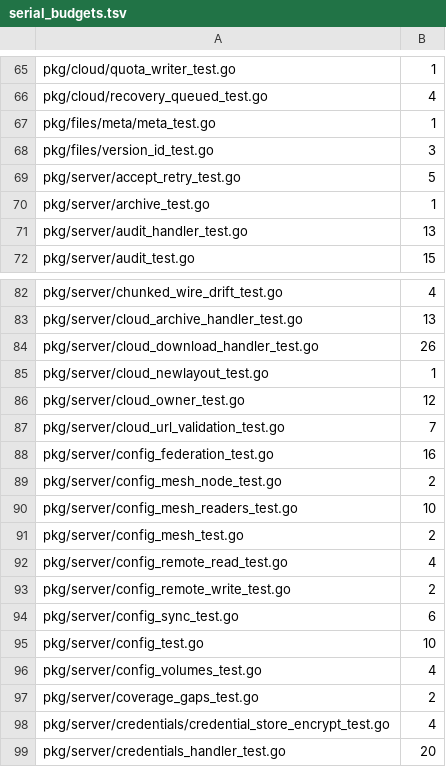
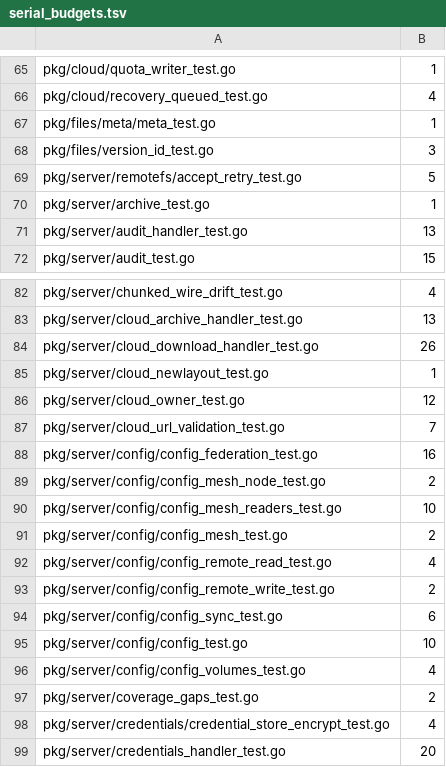
Before and after one commit to cocomhub/sproxy, a TSV file: internal/archcheck/serial_budgets.tsv, drawn as a sheet; only a part is shown, gaps mark what is left out.

```diff
--- a/internal/archcheck/serial_budgets.tsv
+++ b/internal/archcheck/serial_budgets.tsv
@@ -68,3 +68,3 @@ pkg/files/meta/meta_test.go	1
 pkg/files/version_id_test.go	3
-pkg/server/accept_retry_test.go	5
+pkg/server/remotefs/accept_retry_test.go	5
 pkg/server/archive_test.go	1
@@ -87,11 +87,11 @@ pkg/server/cloud_owner_test.go	12
 pkg/server/cloud_url_validation_test.go	7
-pkg/server/config_federation_test.go	16
-pkg/server/config_mesh_node_test.go	2
-pkg/server/config_mesh_readers_test.go	10
-pkg/server/config_mesh_test.go	2
-pkg/server/config_remote_read_test.go	4
-pkg/server/config_remote_write_test.go	2
-pkg/server/config_sync_test.go	6
-pkg/server/config_test.go	10
-pkg/server/config_volumes_test.go	4
+pkg/server/config/config_federation_test.go	16
+pkg/server/config/config_mesh_node_test.go	2
+pkg/server/config/config_mesh_readers_test.go	10
+pkg/server/config/config_mesh_test.go	2
+pkg/server/config/config_remote_read_test.go	4
+pkg/server/config/config_remote_write_test.go	2
+pkg/server/config/config_sync_test.go	6
+pkg/server/config/config_test.go	10
+pkg/server/config/config_volumes_test.go	4
 pkg/server/coverage_gaps_test.go	2
```
Also changed, not shown: internal/archcheck/alias_ratchet.tsv, internal/archcheck/external_fs_calls.tsv, 13 other files.
